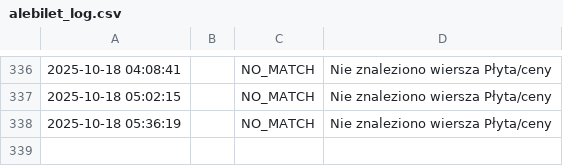
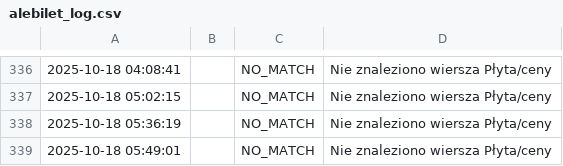
Before and after one commit to boryzo/alebilet-notify, a CSV file: logs/alebilet_log.csv, drawn as a sheet; only a part is shown, gaps mark what is left out.

```diff
--- a/logs/alebilet_log.csv
+++ b/logs/alebilet_log.csv
@@ -338 +338,2 @@
 2025-10-18 05:36:19,,NO_MATCH,Nie znaleziono wiersza Płyta/ceny
+2025-10-18 05:49:01,,NO_MATCH,Nie znaleziono wiersza Płyta/ceny
```
